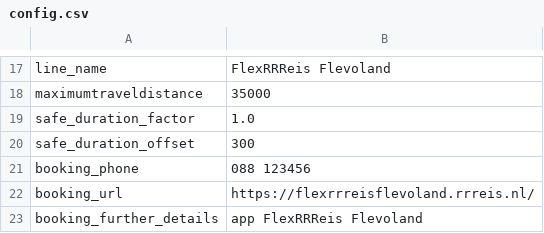
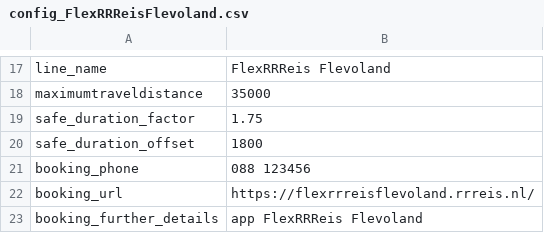
Before and after one commit to flevonald/netex-flex, a CSV file: config_FlexRRReisFlevoland.csv (was config.csv), drawn as a sheet; only a part is shown, gaps mark what is left out.

```diff
--- a/config.csv
+++ b/config_FlexRRReisFlevoland.csv
@@ -18,4 +18,4 @@ line_name;FlexRRReis Flevoland
 maximumtraveldistance;35000
-safe_duration_factor;1.0
-safe_duration_offset;300
+safe_duration_factor;1.75
+safe_duration_offset;1800
 booking_phone;088 123456
```
Also changed, not shown: hubs_FlexRRReisFlevoland.csv, 21 other files.
